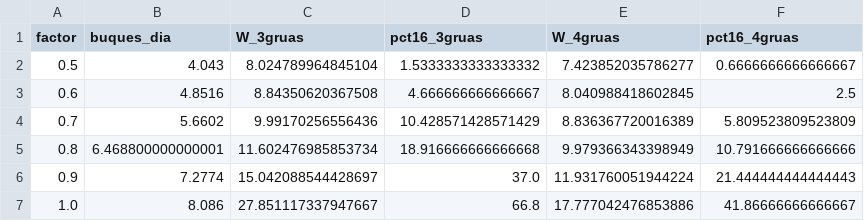
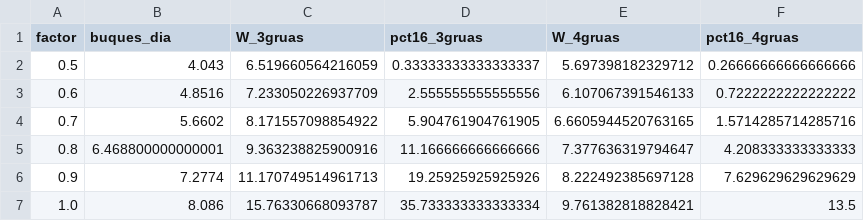
Before and after one commit to Santim1897/TP2-IO, a CSV file: plots/capacidad_demanda.csv, drawn as a sheet.

Commit message:
docs: Actualizar informe ejecutivo y modelo conceptual con metricas de fisica corregida (maniobras 1.5h, contencion real de gruas y 9 graficos integrados)

```diff
--- a/plots/capacidad_demanda.csv
+++ b/plots/capacidad_demanda.csv
@@ -1,7 +1,7 @@
 factor,buques_dia,W_3gruas,pct16_3gruas,W_4gruas,pct16_4gruas
-0.5,4.043,8.024789964845104,1.5333333333333332,7.423852035786277,0.6666666666666667
-0.6,4.8516,8.84350620367508,4.666666666666667,8.040988418602845,2.5
-0.7,5.6602,9.99170256556436,10.428571428571429,8.836367720016389,5.809523809523809
-0.8,6.468800000000001,11.602476985853734,18.916666666666668,9.979366343398949,10.791666666666666
-0.9,7.2774,15.042088544428697,37.0,11.931760051944224,21.444444444444443
-1.0,8.086,27.851117337947667,66.8,17.777042476853886,41.86666666666667
+0.5,4.043,6.519660564216059,0.33333333333333337,5.697398182329712,0.26666666666666666
+0.6,4.8516,7.233050226937709,2.555555555555556,6.107067391546133,0.7222222222222222
+0.7,5.6602,8.171557098854922,5.904761904761905,6.6605944520763165,1.5714285714285716
+0.8,6.468800000000001,9.363238825900916,11.166666666666666,7.377636319794647,4.208333333333333
+0.9,7.2774,11.170749514961713,19.25925925925926,8.222492385697128,7.629629629629629
+1.0,8.086,15.76330668093787,35.733333333333334,9.761382818828421,13.5
```
Also changed, not shown: plots/resumen_base_vs_4gruas.csv, plots/tukey_hsd_resultados.csv, 10 other files.
